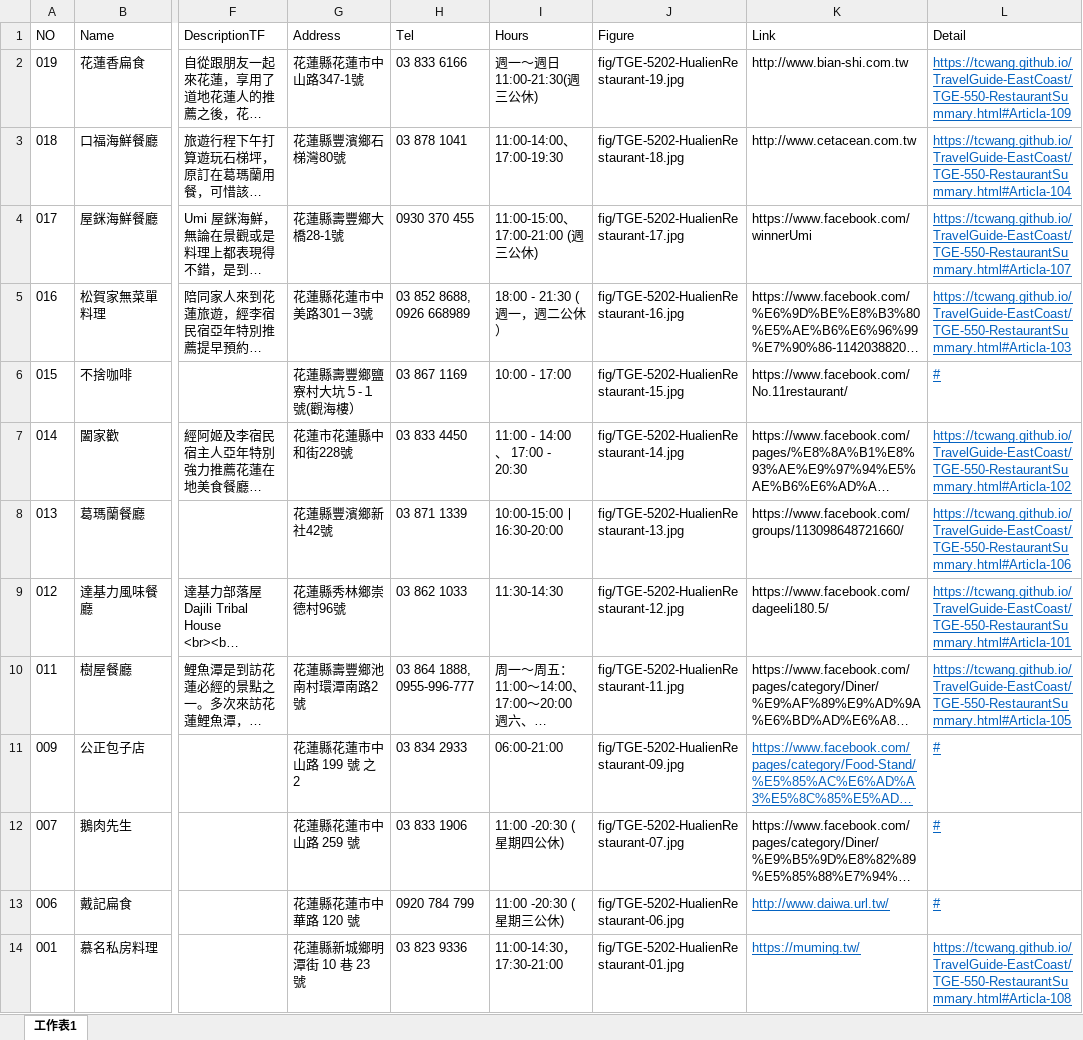
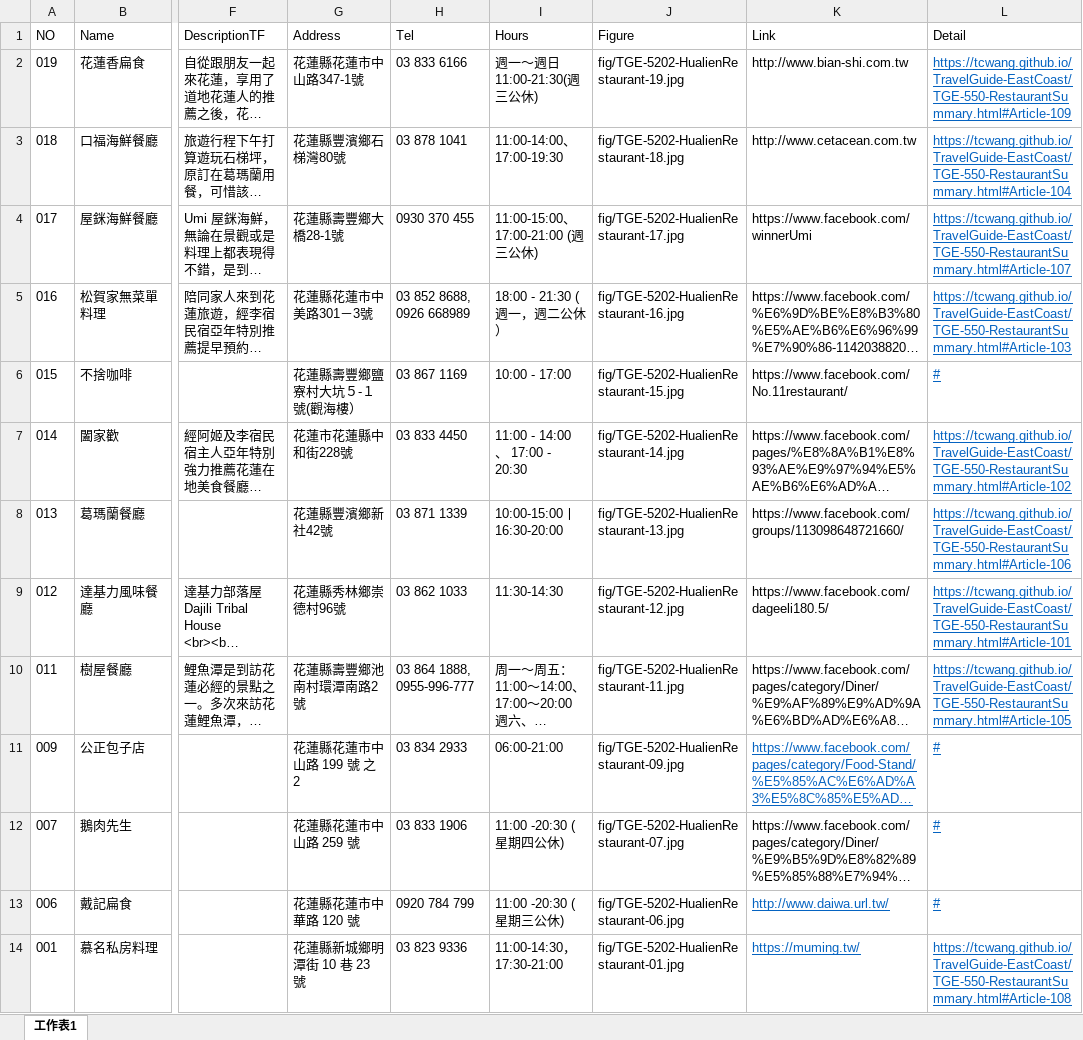
Before and after one commit to TCWang/TravelGuide-EastCoast, an Excel workbook: file/TGE-522-HualienRestaurant.xlsx, sheet 工作表1, drawn as a sheet; only a part is shown, gaps mark what is left out; long unchanged cells end in …; values as stored, in another font and other column widths than the file's, no borders; the diff names each change by its address in the sheet, - before the commit and + after, or states it on an @@ line.

```diff
--- a/file/TGE-522-HualienRestaurant.xlsx (sheet 工作表1)
+++ b/file/TGE-522-HualienRestaurant.xlsx (sheet 工作表1)
-L2 (Detail): https://tcwang.github.io/TravelGuide-EastCoast/TGE-550-RestaurantSummary.html#Articla-109
+L2 (Detail): https://tcwang.github.io/TravelGuide-EastCoast/TGE-550-RestaurantSummary.html#Article-109
-L3 (Detail): https://tcwang.github.io/TravelGuide-EastCoast/TGE-550-RestaurantSummary.html#Articla-104
+L3 (Detail): https://tcwang.github.io/TravelGuide-EastCoast/TGE-550-RestaurantSummary.html#Article-104
-L4 (Detail): https://tcwang.github.io/TravelGuide-EastCoast/TGE-550-RestaurantSummary.html#Articla-107
+L4 (Detail): https://tcwang.github.io/TravelGuide-EastCoast/TGE-550-RestaurantSummary.html#Article-107
-L5 (Detail): https://tcwang.github.io/TravelGuide-EastCoast/TGE-550-RestaurantSummary.html#Articla-103
+L5 (Detail): https://tcwang.github.io/TravelGuide-EastCoast/TGE-550-RestaurantSummary.html#Article-103
-L7 (Detail): https://tcwang.github.io/TravelGuide-EastCoast/TGE-550-RestaurantSummary.html#Articla-102
+L7 (Detail): https://tcwang.github.io/TravelGuide-EastCoast/TGE-550-RestaurantSummary.html#Article-102
-L8 (Detail): https://tcwang.github.io/TravelGuide-EastCoast/TGE-550-RestaurantSummary.html#Articla-106
+L8 (Detail): https://tcwang.github.io/TravelGuide-EastCoast/TGE-550-RestaurantSummary.html#Article-106
-L9 (Detail): https://tcwang.github.io/TravelGuide-EastCoast/TGE-550-RestaurantSummary.html#Articla-101
+L9 (Detail): https://tcwang.github.io/TravelGuide-EastCoast/TGE-550-RestaurantSummary.html#Article-101
-L10 (Detail): https://tcwang.github.io/TravelGuide-EastCoast/TGE-550-RestaurantSummary.html#Articla-105
+L10 (Detail): https://tcwang.github.io/TravelGuide-EastCoast/TGE-550-RestaurantSummary.html#Article-105
-L14 (Detail): https://tcwang.github.io/TravelGuide-EastCoast/TGE-550-RestaurantSummary.html#Articla-108
+L14 (Detail): https://tcwang.github.io/TravelGuide-EastCoast/TGE-550-RestaurantSummary.html#Article-108
```
Also changed, not shown: 1 other file.
